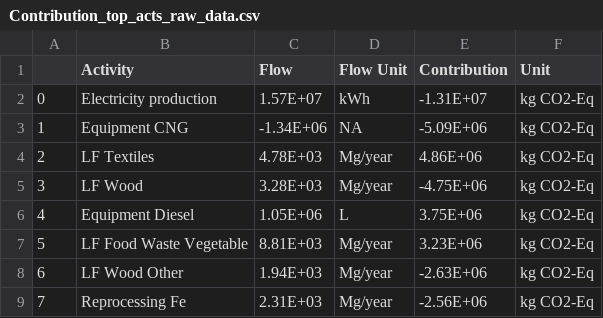
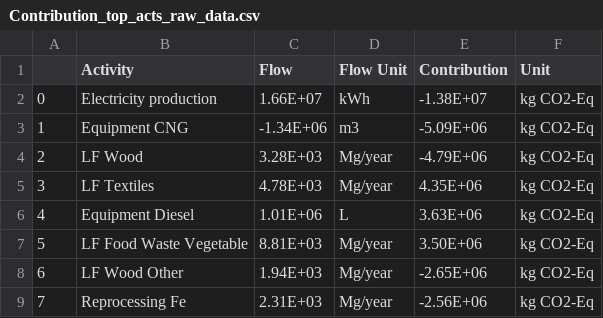
Before and after one commit to SwolfPy-Project/CaseStudy-JIE2021, a CSV file: Base Case/Contribution_top_acts_raw_data.csv, drawn as a sheet.

```diff
--- a/Base Case/Contribution_top_acts_raw_data.csv
+++ b/Base Case/Contribution_top_acts_raw_data.csv
@@ -1,9 +1,9 @@
 ,Activity,Flow,Flow Unit,Contribution,Unit
-0,Electricity production,1.57E+07,kWh,-1.31E+07,kg CO2-Eq
-1,Equipment CNG,-1.34E+06,NA,-5.09E+06,kg CO2-Eq
-2,LF Textiles,4.78E+03,Mg/year,4.86E+06,kg CO2-Eq
-3,LF Wood,3.28E+03,Mg/year,-4.75E+06,kg CO2-Eq
-4,Equipment Diesel,1.05E+06,L,3.75E+06,kg CO2-Eq
-5,LF Food Waste Vegetable,8.81E+03,Mg/year,3.23E+06,kg CO2-Eq
-6,LF Wood Other,1.94E+03,Mg/year,-2.63E+06,kg CO2-Eq
+0,Electricity production,1.66E+07,kWh,-1.38E+07,kg CO2-Eq
+1,Equipment CNG,-1.34E+06,m3,-5.09E+06,kg CO2-Eq
+2,LF Wood,3.28E+03,Mg/year,-4.79E+06,kg CO2-Eq
+3,LF Textiles,4.78E+03,Mg/year,4.35E+06,kg CO2-Eq
+4,Equipment Diesel,1.01E+06,L,3.63E+06,kg CO2-Eq
+5,LF Food Waste Vegetable,8.81E+03,Mg/year,3.50E+06,kg CO2-Eq
+6,LF Wood Other,1.94E+03,Mg/year,-2.65E+06,kg CO2-Eq
 7,Reprocessing Fe,2.31E+03,Mg/year,-2.56E+06,kg CO2-Eq
```
Also changed, not shown: Base Case/Contribution_top_emissions_raw_data.csv, Monte Carlo Simulation/MC_Correlation_RawData.csv, 27 other files.
